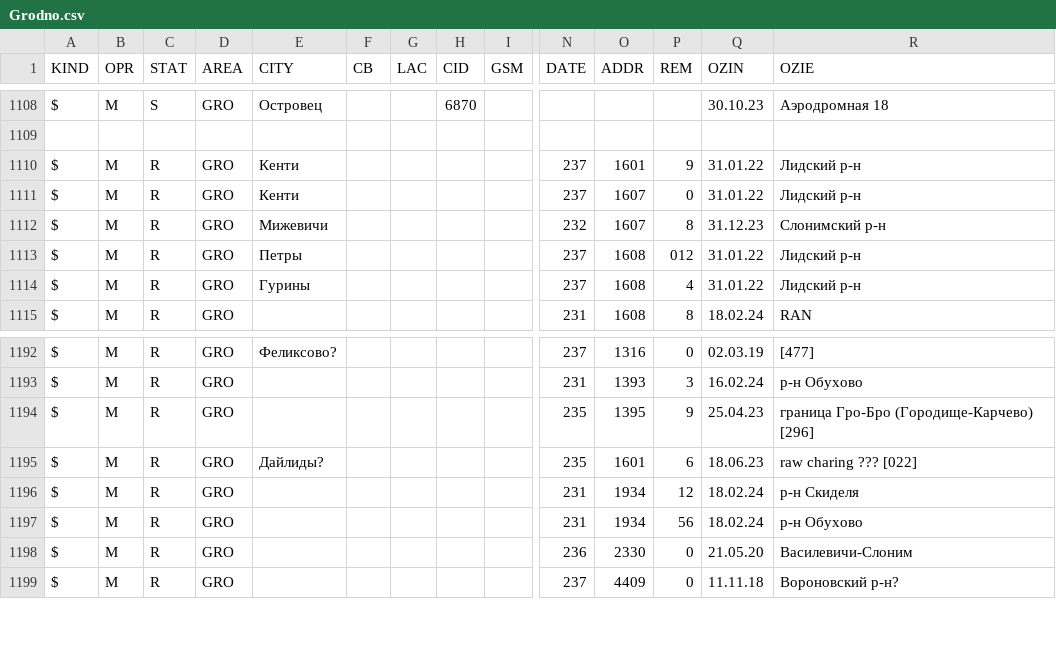
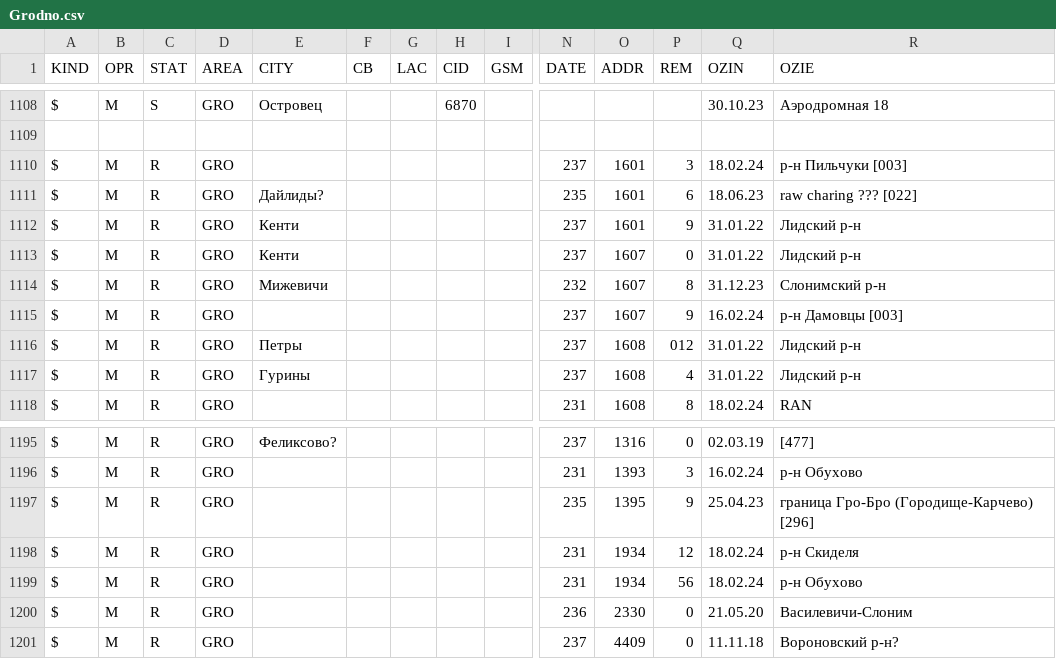
Before and after one commit to BYCellDatabase/csv, a CSV file: MTS/Grodno.csv, drawn as a sheet; only a part is shown, gaps mark what is left out; rows hold the shown columns only; the diff names each change by its address in the sheet, - before the commit and + after, or states it on an @@ line.

Commit message:
3 files | M MTS/Gomel.csv, M MTS/Grodno.csv, M Velcom/Minsk.csv

```diff
--- a/MTS/Grodno.csv
+++ b/MTS/Grodno.csv
+row 1110: $ | M | R | GRO |  |  |  |  |  | 237 | 1601 | 3 | 18.02.24 | р-н Пильчуки [003]
@@ row 1195 moved to row 1111: $ @@
+row 1115: $ | M | R | GRO |  |  |  |  |  | 237 | 1607 | 9 | 16.02.24 | р-н Дамовцы [003]
```
